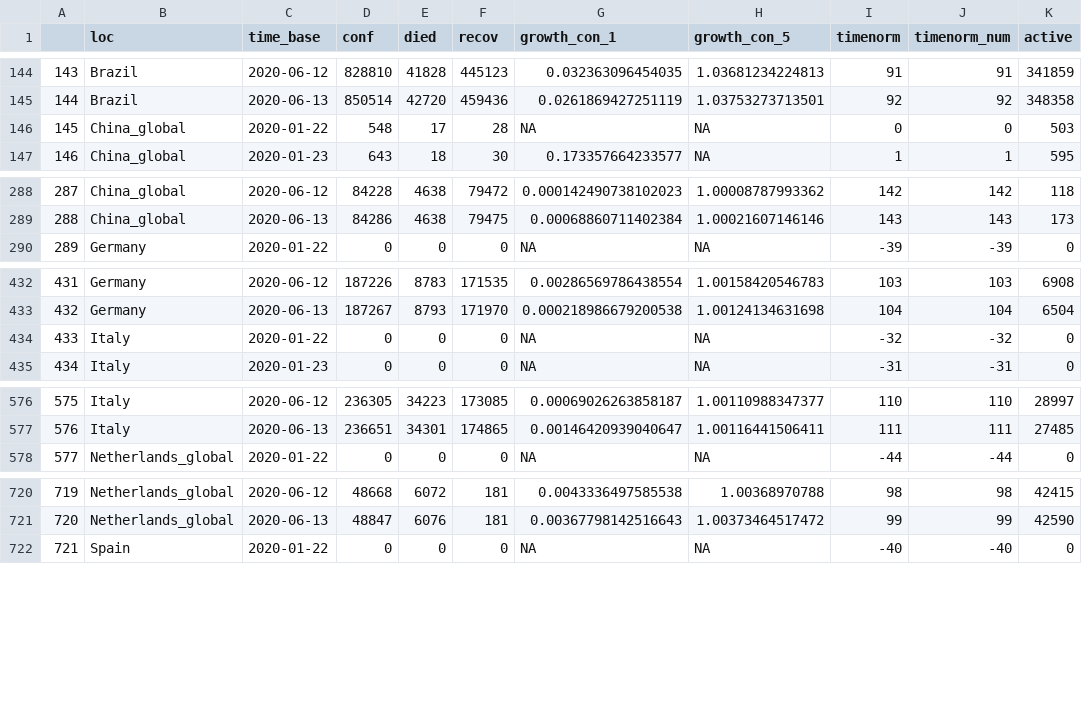
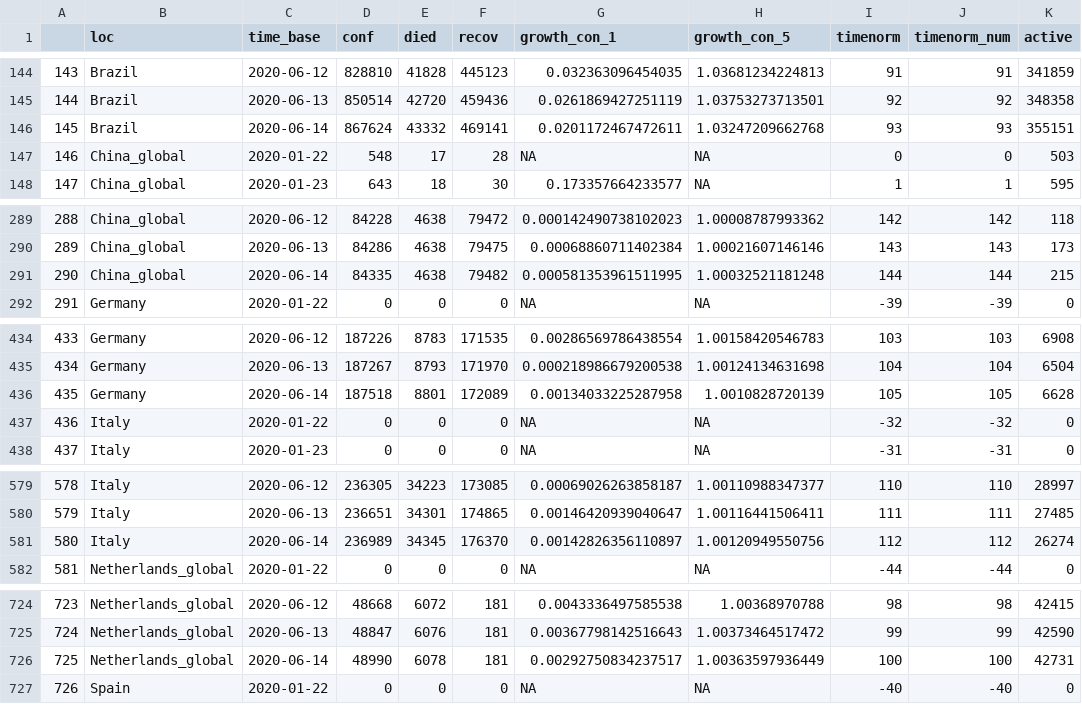
Before and after one commit to almenal/covid-r-plots, a CSV file: csv-data/covid-cases-timenorm-small.csv, drawn as a sheet; only a part is shown, gaps mark what is left out; addresses are those after the commit; the diff covers the shown part only; the diff names each change by its address in the sheet, - before the commit and + after, or states it on an @@ line.

```diff
--- a/csv-data/covid-cases-timenorm-small.csv
+++ b/csv-data/covid-cases-timenorm-small.csv
+row 146: 145 | Brazil | 2020-06-14 | 867624 | 43332 | 469141 | 0.0201172467472611 | 1.03247209662768 | 93 | 93 | 355151
@@ column A renumbered between rows 147 and 1160 @@
+row 291: 290 | China_global | 2020-06-14 | 84335 | 4638 | 79482 | 0.000581353961511995 | 1.00032521181248 | 144 | 144 | 215
+row 436: 435 | Germany | 2020-06-14 | 187518 | 8801 | 172089 | 0.00134033225287958 | 1.0010828720139 | 105 | 105 | 6628
+row 581: 580 | Italy | 2020-06-14 | 236989 | 34345 | 176370 | 0.00142826356110897 | 1.00120949550756 | 112 | 112 | 26274
+row 726: 725 | Netherlands_global | 2020-06-14 | 48990 | 6078 | 181 | 0.00292750834237517 | 1.00363597936449 | 100 | 100 | 42731
```
Also changed, not shown: 3 added rows elsewhere in this file, rawdata/time_series_covid19_confirmed_global.csv, rawdata/time_series_covid19_deaths_global.csv, 12 other files.
